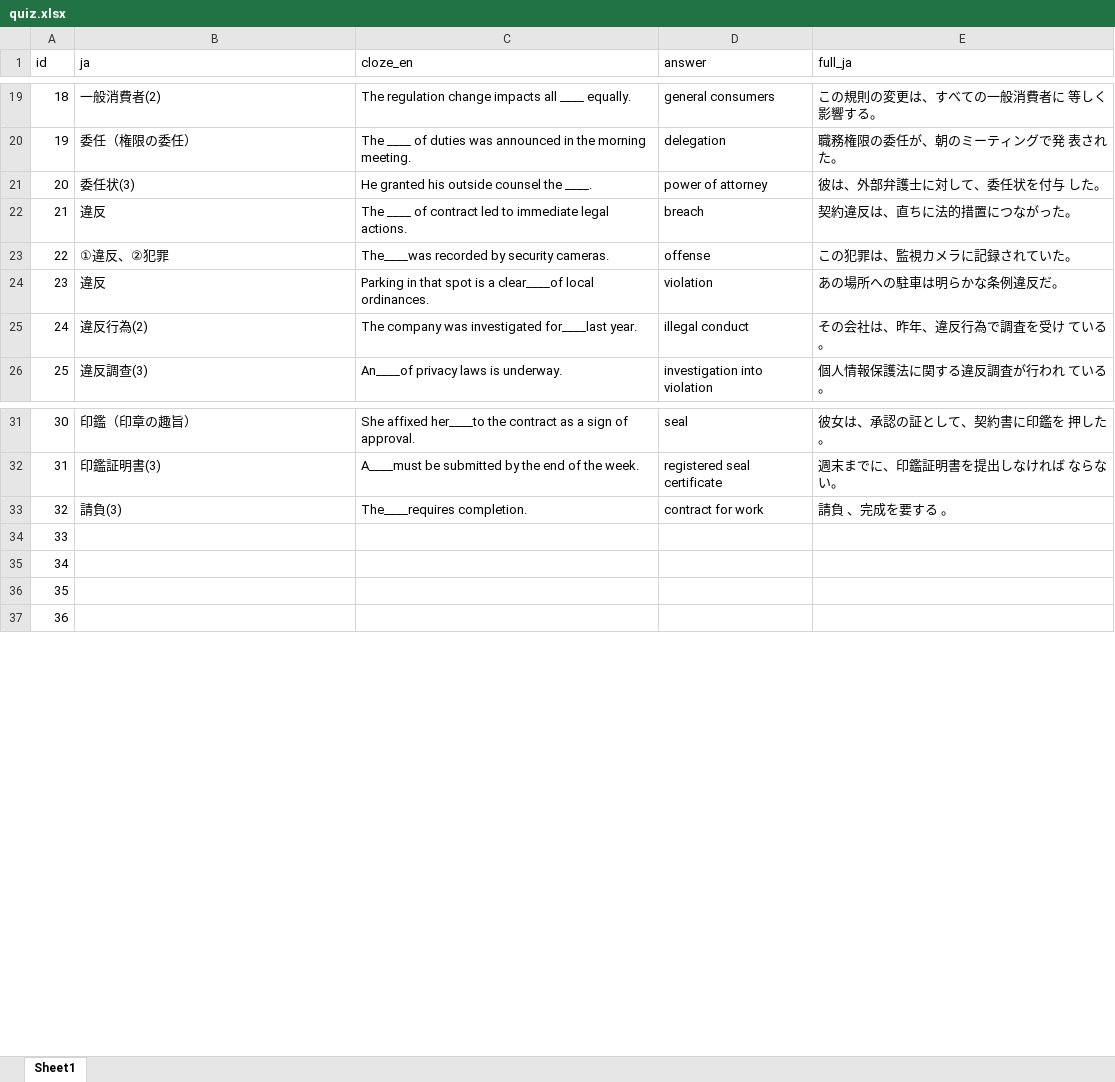
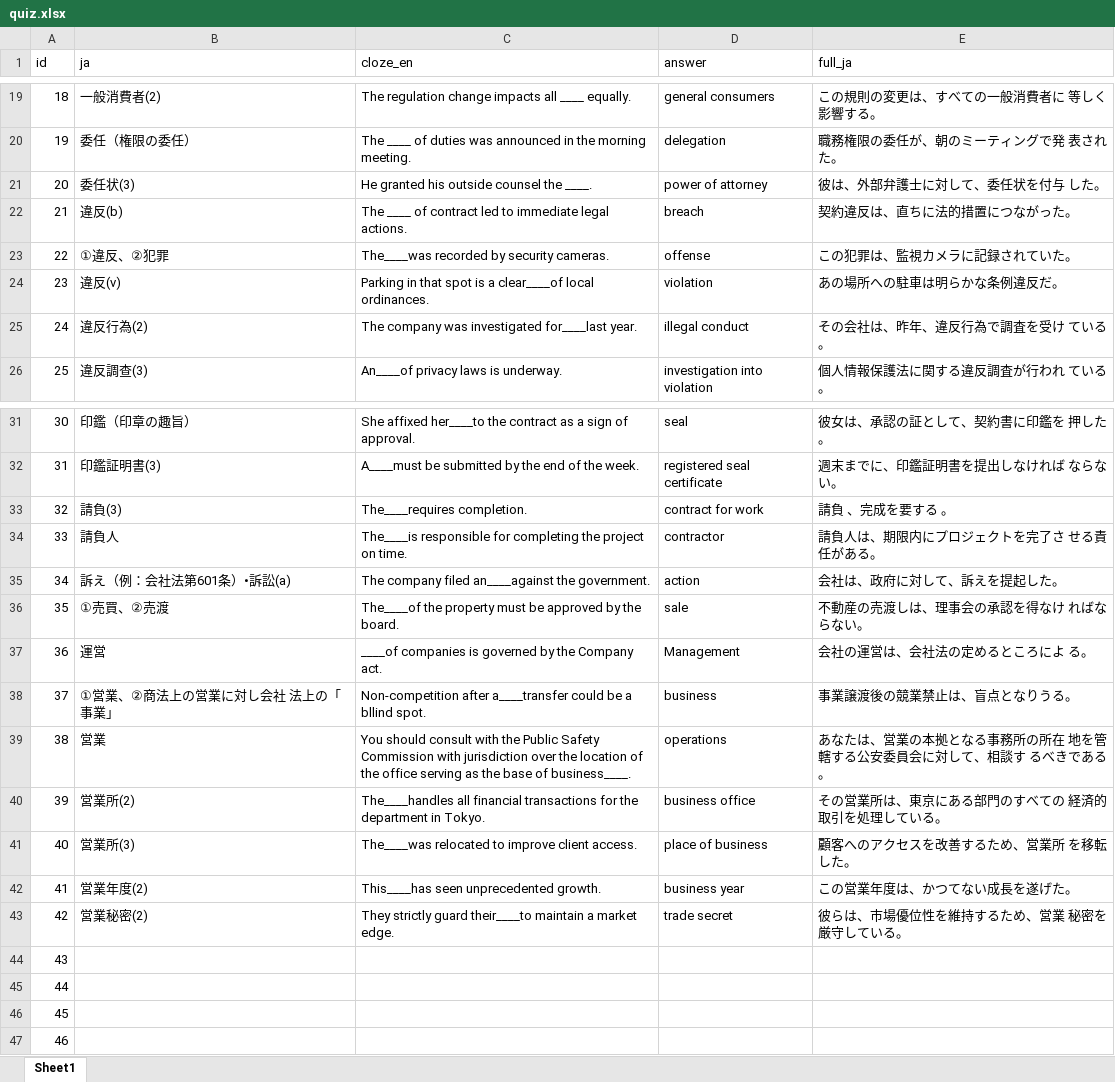
Before and after one commit to kensho-o/english-quiz, an Excel workbook: quiz.xlsx, sheet Sheet1, drawn as a sheet; only a part is shown, gaps mark what is left out; values as stored, in another font and other column widths than the file's, no borders; addresses are those after the commit; the diff covers the shown part only; the diff names each change by its address in the sheet, - before the commit and + after, or states it on an @@ line.

Commit message:
Update quiz data

```diff
--- a/quiz.xlsx (sheet Sheet1)
+++ b/quiz.xlsx (sheet Sheet1)
-B22 (ja): 違反
+B22 (ja): 違反(b)
-B24 (ja): 違反
+B24 (ja): 違反(v)
+row 34: 33 | 請負人 | The____is responsible for completing the project on time. | contractor | 請負人は、期限内にプロジェクトを完了さ せる責任がある。
+row 35: 34 | 訴え（例：会社法第601条）•訴訟(a) | The company filed an____against the government. | action | 会社は、政府に対して、訴えを提起した。
+row 36: 35 | ①売買、②売渡 | The____of the property must be approved by the board. | sale | 不動産の売渡しは、理事会の承認を得なけ ればならない。
+row 37: 36 | 運営 | ____of companies is governed by the Company act. | Management | 会社の運営は、会社法の定めるところによ る。
+row 38: 37 | ①営業、②商法上の営業に対し会社 法上の「事業」 | Non-competition after a____transfer could be a bllind spot. | business | 事業譲渡後の競業禁止は、盲点となりうる。
+row 39: 38 | 営業 | You should consult with the Public Safety Commission with jurisdiction over the location of the office serving as the base of business____. | operations | あなたは、営業の本拠となる事務所の所在 地を管轄する公安委員会に対して、相談す るべきである。
+row 40: 39 | 営業所(2) | The____handles all financial transactions for the department in Tokyo. | business office | その営業所は、東京にある部門のすべての 経済的取引を処理している。
+row 41: 40 | 営業所(3) | The____was relocated to improve client access. | place of business | 顧客へのアクセスを改善するため、営業所 を移転した。
+row 42: 41 | 営業年度(2) | This____has seen unprecedented growth. | business year | この営業年度は、かつてない成長を遂げた。
+row 43: 42 | 営業秘密(2) | They strictly guard their____to maintain a market edge. | trade secret | 彼らは、市場優位性を維持するため、営業 秘密を厳守している。
@@ column A (id) renumbered between rows 44 and 52 @@
```
Also changed, not shown: 31 added rows elsewhere in this sheet.
